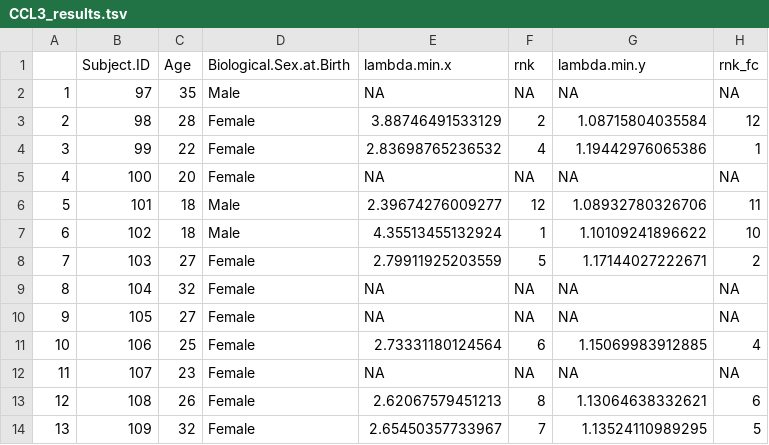
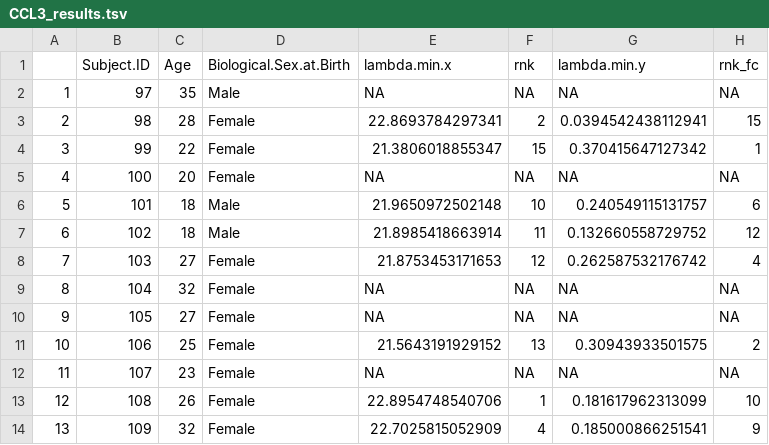
Before and after one commit to nixstix/CMI-PB2, a TSV file: predictions2020/data/CCL3_results.tsv, drawn as a sheet; only a part is shown; the diff covers the shown part only.

```diff
--- a/predictions2020/data/CCL3_results.tsv
+++ b/predictions2020/data/CCL3_results.tsv
@@ -2,13 +2,13 @@
 1	97	35	Male	NA	NA	NA	NA
-2	98	28	Female	3.88746491533129	2	1.08715804035584	12
-3	99	22	Female	2.83698765236532	4	1.19442976065386	1
+2	98	28	Female	22.8693784297341	2	0.0394542438112941	15
+3	99	22	Female	21.3806018855347	15	0.370415647127342	1
 4	100	20	Female	NA	NA	NA	NA
-5	101	18	Male	2.39674276009277	12	1.08932780326706	11
-6	102	18	Male	4.35513455132924	1	1.10109241896622	10
-7	103	27	Female	2.79911925203559	5	1.17144027222671	2
+5	101	18	Male	21.9650972502148	10	0.240549115131757	6
+6	102	18	Male	21.8985418663914	11	0.132660558729752	12
+7	103	27	Female	21.8753453171653	12	0.262587532176742	4
 8	104	32	Female	NA	NA	NA	NA
 9	105	27	Female	NA	NA	NA	NA
-10	106	25	Female	2.73331180124564	6	1.15069983912885	4
+10	106	25	Female	21.5643191929152	13	0.30943933501575	2
 11	107	23	Female	NA	NA	NA	NA
-12	108	26	Female	2.62067579451213	8	1.13064638332621	6
-13	109	32	Female	2.65450357733967	7	1.13524110989295	5
+12	108	26	Female	22.8954748540706	1	0.181617962313099	10
+13	109	32	Female	22.7025815052909	4	0.185000866251541	9
```
Also changed, not shown: 28 edited cells elsewhere in this file, 5 other files.
